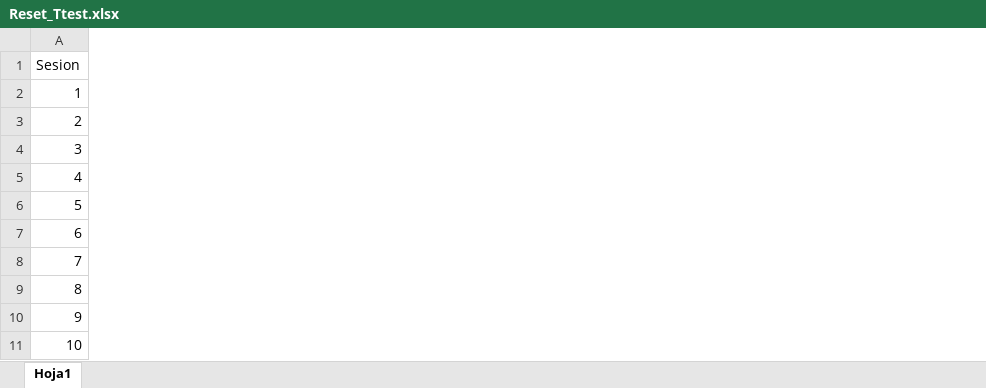
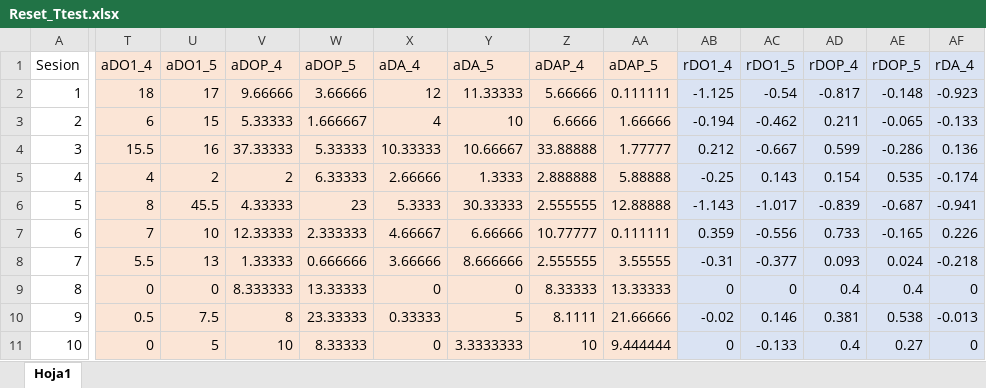
Before and after one commit to JaimeIsFar/Jaime_Lab25, an Excel workbook: Datos/Bases JASP/Reset_Ttest.xlsx, sheet Hoja1, drawn as a sheet; only a part is shown, gaps mark what is left out; values as stored, in another font and other column widths than the file's, no borders; the diff covers the shown part only; the diff names each change by its address in the sheet, - before the commit and + after, or states it on an @@ line.

```diff
--- a/Datos/Bases JASP/Reset_Ttest.xlsx (sheet Hoja1)
+++ b/Datos/Bases JASP/Reset_Ttest.xlsx (sheet Hoja1)
+column T (aDO1_4), rows 2-11: 18 | 6 | 15.5 | 4 | 8 | 7 | 5.5 | 0 | 0.5 | 0
+column U (aDO1_5), rows 2-11: 17 | 15 | 16 | 2 | 45.5 | 10 | 13 | 0 | 7.5 | 5
+column V (aDOP_4), rows 2-11: 9.66666 | 5.33333 | 37.33333 | 2 | 4.33333 | 12.33333 | 1.33333 | 8.333333 | 8 | 10
+column W (aDOP_5), rows 2-11: 3.66666 | 1.666667 | 5.33333 | 6.33333 | 23 | 2.333333 | 0.666666 | 13.33333 | 23.33333 | 8.33333
+column X (aDA_4), rows 2-11: 12 | 4 | 10.33333 | 2.66666 | 5.3333 | 4.66667 | 3.66666 | 0 | 0.33333 | 0
+column Y (aDA_5), rows 2-11: 11.33333 | 10 | 10.66667 | 1.3333 | 30.33333 | 6.66666 | 8.666666 | 0 | 5 | 3.3333333
+column Z (aDAP_4), rows 2-11: 5.66666 | 6.6666 | 33.88888 | 2.888888 | 2.555555 | 10.77777 | 2.555555 | 8.33333 | 8.1111 | 10
+column AA (aDAP_5), rows 2-11: 0.111111 | 1.66666 | 1.77777 | 5.88888 | 12.88888 | 0.111111 | 3.55555 | 13.33333 | 21.66666 | 9.444444
+column AB (rDO1_4), rows 2-11: -1.125 | -0.194 | 0.212 | -0.25 | -1.143 | 0.359 | -0.31 | 0 | -0.02 | 0
+column AC (rDO1_5), rows 2-11: -0.54 | -0.462 | -0.667 | 0.143 | -1.017 | -0.556 | -0.377 | 0 | 0.146 | -0.133
+column AD (rDOP_4), rows 2-11: -0.817 | 0.211 | 0.599 | 0.154 | -0.839 | 0.733 | 0.093 | 0.4 | 0.381 | 0.4
+column AE (rDOP_5), rows 2-11: -0.148 | -0.065 | -0.286 | 0.535 | -0.687 | -0.165 | 0.024 | 0.4 | 0.538 | 0.27
+column AF (rDA_4), rows 2-11: -0.923 | -0.133 | 0.136 | -0.174 | -0.941 | 0.226 | -0.218 | 0 | -0.013 | 0
```
Also changed, not shown: 11 added columns and cell formats elsewhere in this sheet, Datos/Bases JASP/Reset_Ttest_x.xlsx, 4 other files.
